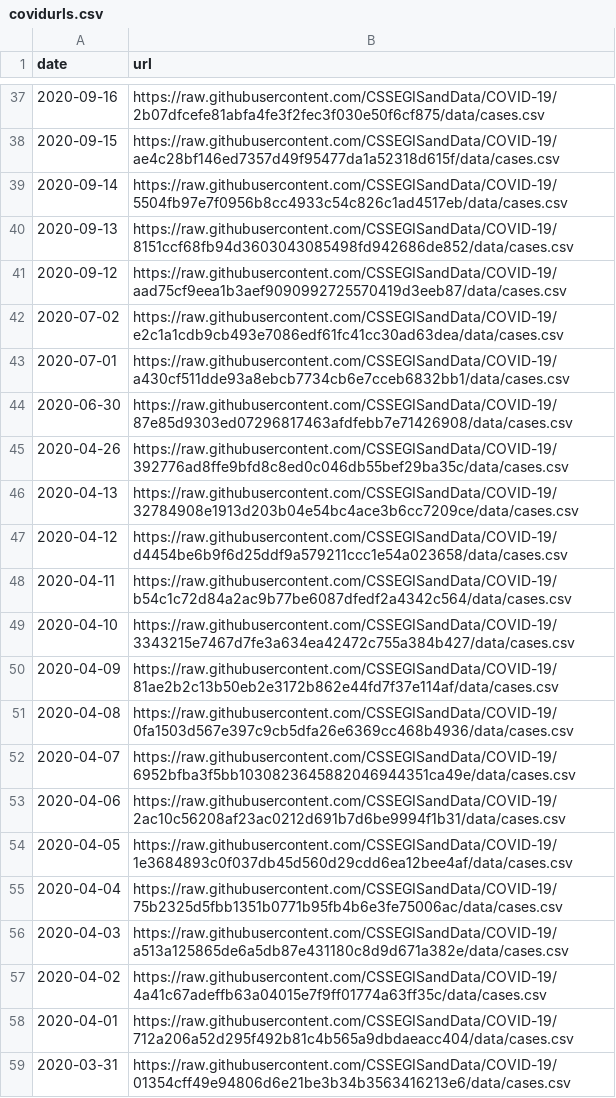
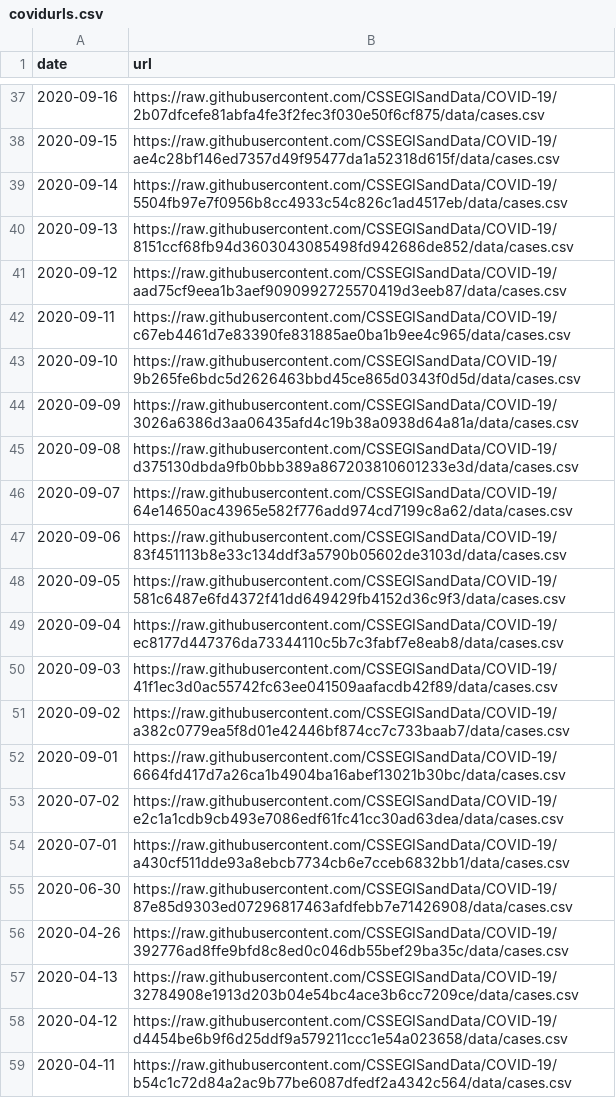
Before and after one commit to eethomp/CovidNearMeData, a CSV file: covidurls.csv, drawn as a sheet; only a part is shown, gaps mark what is left out; the shorter side is filled out with more unchanged rows.

Commit message:
Update covidurls.csv

```diff
--- a/covidurls.csv
+++ b/covidurls.csv
@@ -41,2 +41,13 @@ date,url
 2020-09-12,https://raw.githubusercontent.com/CSSEGISandData/COVID-19/aad75cf9eea1b3aef9090992725570419d3eeb87/data/cases.csv
+2020-09-11,https://raw.githubusercontent.com/CSSEGISandData/COVID-19/c67eb4461d7e83390fe831885ae0ba1b9ee4c965/data/cases.csv
+2020-09-10,https://raw.githubusercontent.com/CSSEGISandData/COVID-19/9b265fe6bdc5d2626463bbd45ce865d0343f0d5d/data/cases.csv
+2020-09-09,https://raw.githubusercontent.com/CSSEGISandData/COVID-19/3026a6386d3aa06435afd4c19b38a0938d64a81a/data/cases.csv
+2020-09-08,https://raw.githubusercontent.com/CSSEGISandData/COVID-19/d375130dbda9fb0bbb389a867203810601233e3d/data/cases.csv
+2020-09-07,https://raw.githubusercontent.com/CSSEGISandData/COVID-19/64e14650ac43965e582f776add974cd7199c8a62/data/cases.csv
+2020-09-06,https://raw.githubusercontent.com/CSSEGISandData/COVID-19/83f451113b8e33c134ddf3a5790b05602de3103d/data/cases.csv
+2020-09-05,https://raw.githubusercontent.com/CSSEGISandData/COVID-19/581c6487e6fd4372f41dd649429fb4152d36c9f3/data/cases.csv
+2020-09-04,https://raw.githubusercontent.com/CSSEGISandData/COVID-19/ec8177d447376da73344110c5b7c3fabf7e8eab8/data/cases.csv
+2020-09-03,https://raw.githubusercontent.com/CSSEGISandData/COVID-19/41f1ec3d0ac55742fc63ee041509aafacdb42f89/data/cases.csv
+2020-09-02,https://raw.githubusercontent.com/CSSEGISandData/COVID-19/a382c0779ea5f8d01e42446bf874cc7c733baab7/data/cases.csv
+2020-09-01,https://raw.githubusercontent.com/CSSEGISandData/COVID-19/6664fd417d7a26ca1b4904ba16abef13021b30bc/data/cases.csv
 2020-07-02,https://raw.githubusercontent.com/CSSEGISandData/COVID-19/e2c1a1cdb9cb493e7086edf61fc41cc30ad63dea/data/cases.csv
```
